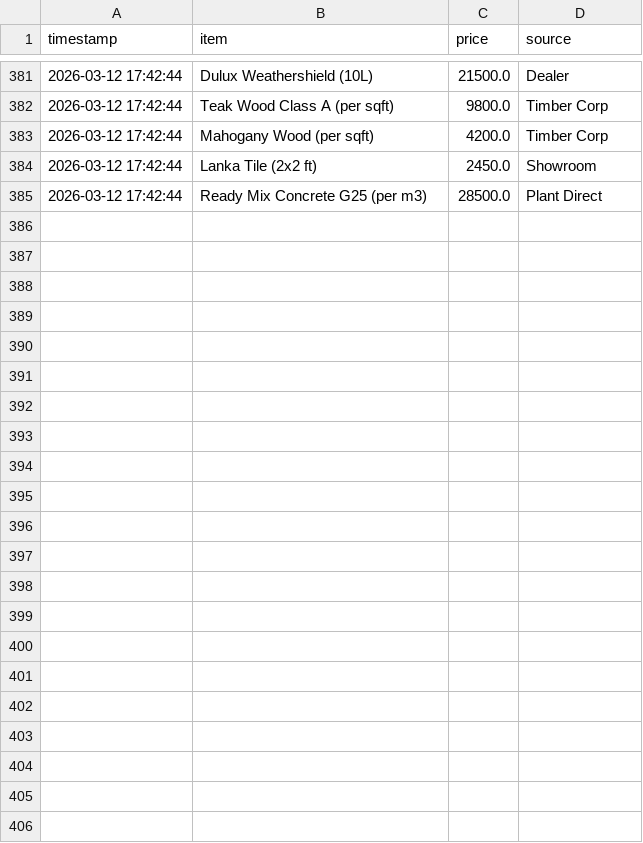
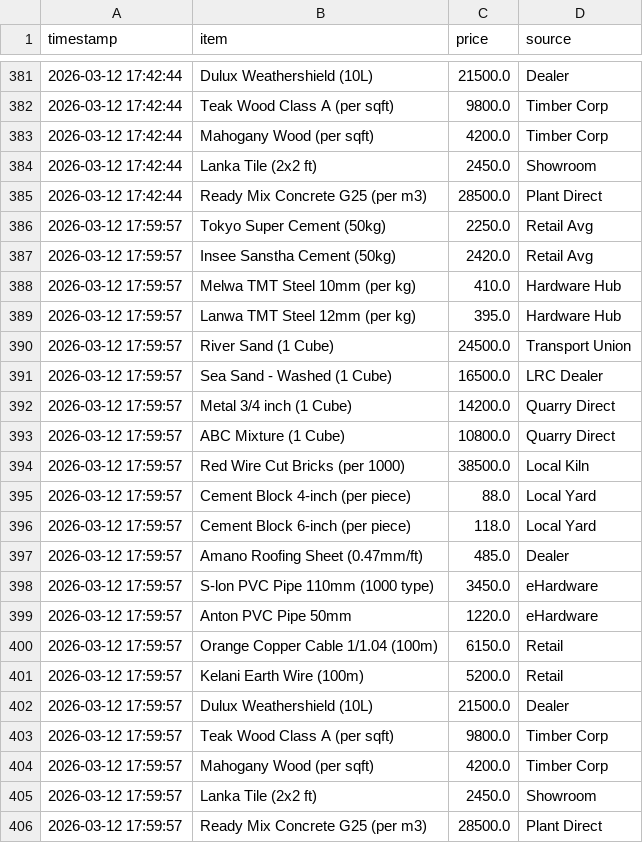
Before and after one commit to San-rdg/monolith-dahsboard, a CSV file: price_history.csv, drawn as a sheet; only a part is shown, gaps mark what is left out; the diff names each change by its address in the sheet, - before the commit and + after, or states it on an @@ line.

```diff
--- a/price_history.csv
+++ b/price_history.csv
+row 386: 2026-03-12 17:59:57 | Tokyo Super Cement (50kg) | 2250.0 | Retail Avg
+row 387: 2026-03-12 17:59:57 | Insee Sanstha Cement (50kg) | 2420.0 | Retail Avg
+row 388: 2026-03-12 17:59:57 | Melwa TMT Steel 10mm (per kg) | 410.0 | Hardware Hub
+row 389: 2026-03-12 17:59:57 | Lanwa TMT Steel 12mm (per kg) | 395.0 | Hardware Hub
+row 390: 2026-03-12 17:59:57 | River Sand (1 Cube) | 24500.0 | Transport Union
+row 391: 2026-03-12 17:59:57 | Sea Sand - Washed (1 Cube) | 16500.0 | LRC Dealer
+row 392: 2026-03-12 17:59:57 | Metal 3/4 inch (1 Cube) | 14200.0 | Quarry Direct
+row 393: 2026-03-12 17:59:57 | ABC Mixture (1 Cube) | 10800.0 | Quarry Direct
+row 394: 2026-03-12 17:59:57 | Red Wire Cut Bricks (per 1000) | 38500.0 | Local Kiln
+row 395: 2026-03-12 17:59:57 | Cement Block 4-inch (per piece) | 88.0 | Local Yard
+row 396: 2026-03-12 17:59:57 | Cement Block 6-inch (per piece) | 118.0 | Local Yard
+row 397: 2026-03-12 17:59:57 | Amano Roofing Sheet (0.47mm/ft) | 485.0 | Dealer
+row 398: 2026-03-12 17:59:57 | S-lon PVC Pipe 110mm (1000 type) | 3450.0 | eHardware
+row 399: 2026-03-12 17:59:57 | Anton PVC Pipe 50mm | 1220.0 | eHardware
+row 400: 2026-03-12 17:59:57 | Orange Copper Cable 1/1.04 (100m) | 6150.0 | Retail
+row 401: 2026-03-12 17:59:57 | Kelani Earth Wire (100m) | 5200.0 | Retail
+row 402: 2026-03-12 17:59:57 | Dulux Weathershield (10L) | 21500.0 | Dealer
+row 403: 2026-03-12 17:59:57 | Teak Wood Class A (per sqft) | 9800.0 | Timber Corp
+row 404: 2026-03-12 17:59:57 | Mahogany Wood (per sqft) | 4200.0 | Timber Corp
+row 405: 2026-03-12 17:59:57 | Lanka Tile (2x2 ft) | 2450.0 | Showroom
+row 406: 2026-03-12 17:59:57 | Ready Mix Concrete G25 (per m3) | 28500.0 | Plant Direct
```
